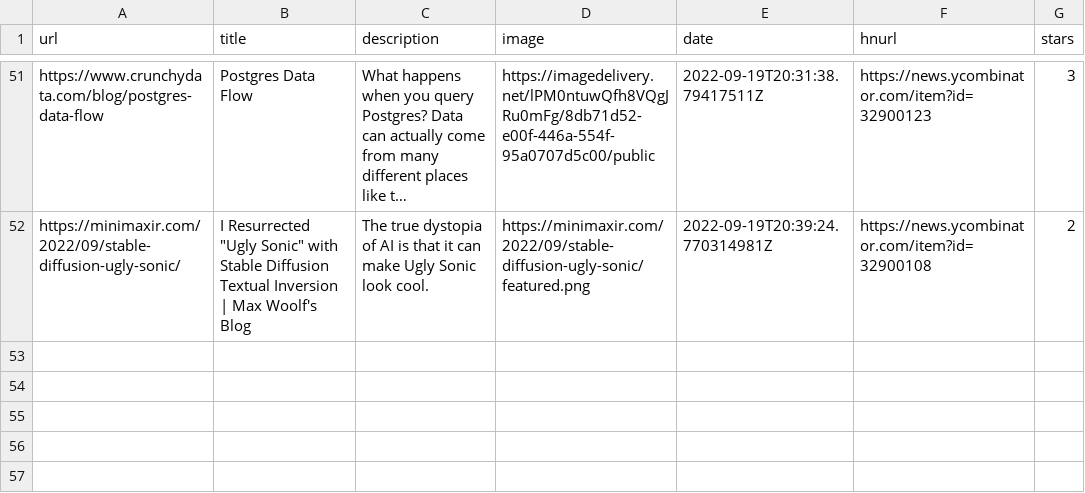
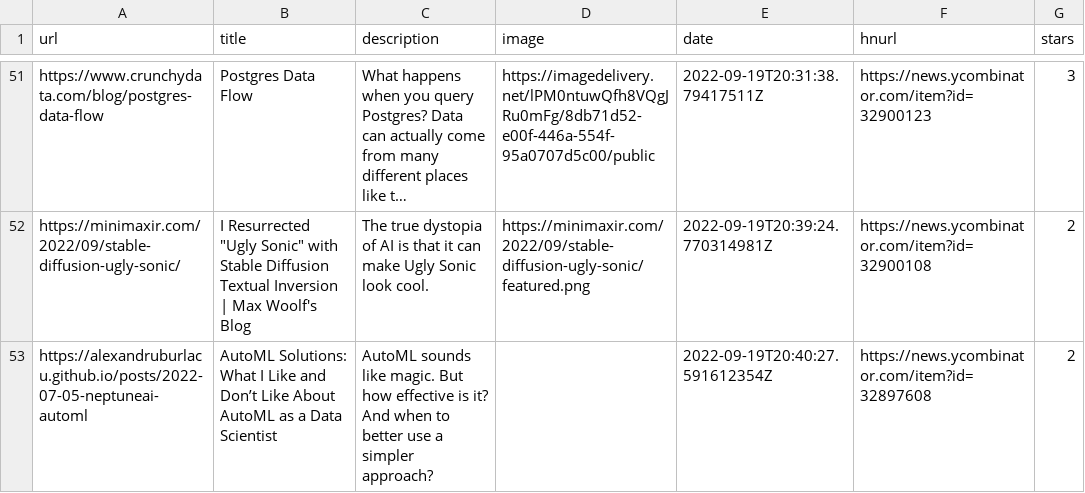
Before and after one commit to ycouble/readingList, a CSV file: readingList.csv, drawn as a sheet; only a part is shown, gaps mark what is left out; long unchanged cells end in …; the diff names each change by its address in the sheet, - before the commit and + after, or states it on an @@ line.

Commit message:
Automated reading list update on Mon Sep 19 20:40:27 UTC 2022

```diff
--- a/readingList.csv
+++ b/readingList.csv
+row 53: https://alexandruburlacu.github.io/posts/2022-07-05-neptuneai-automl | AutoML Solutions: What I Like and Don’t Like About AutoML as a Data Scientist | AutoML sounds like magic. But how effective is it? And when to better use a simpler approach? |  | 2022-09-19T20:40:27.591612354Z | https://news.ycombinator.com/item?id=32897608 | 2
```
